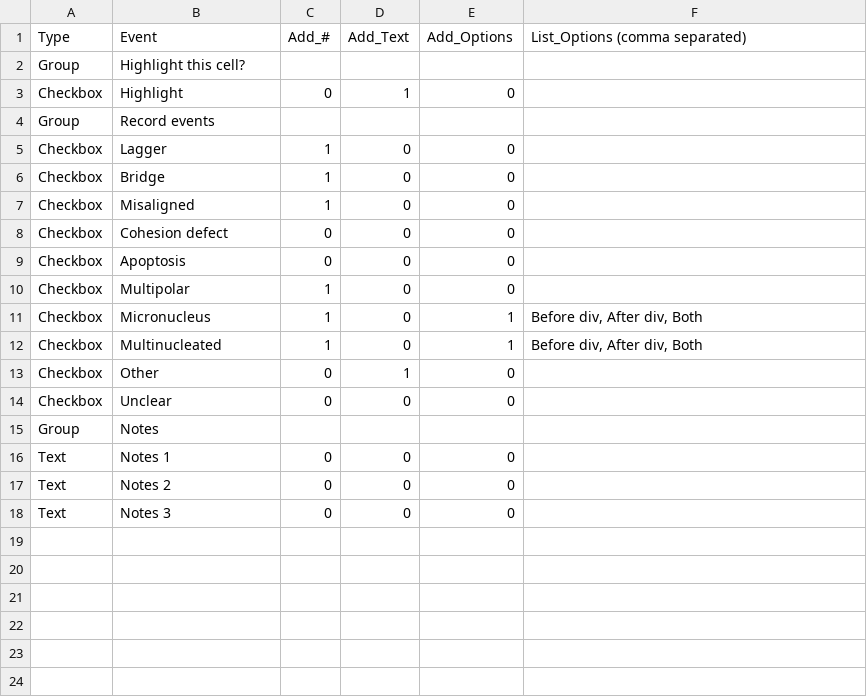
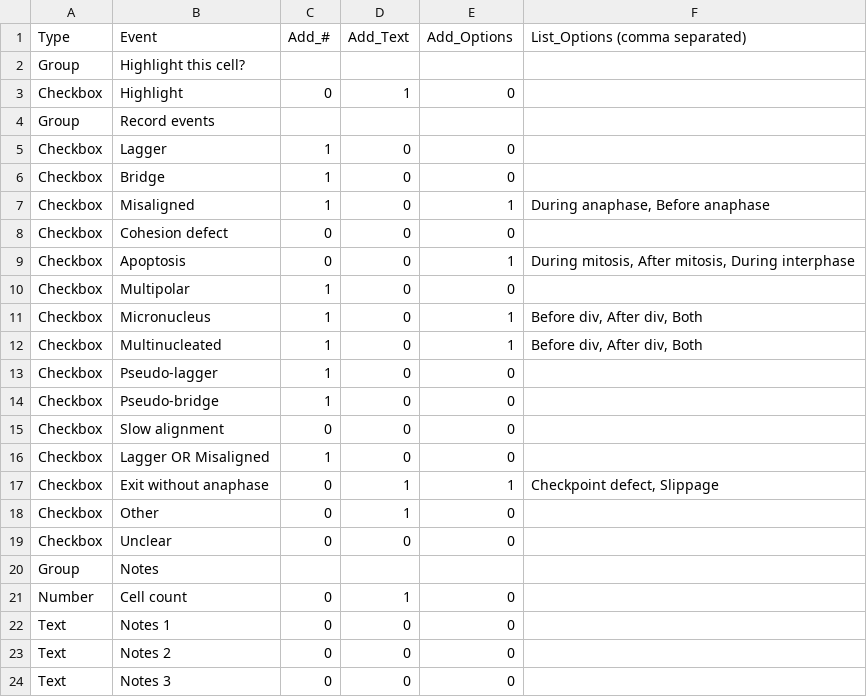
Before and after one commit to DaniBodor/MitoticScoring, a CSV file: DefaultObservationList.csv, drawn as a sheet.

Commit message:
updated default observation list

```diff
--- a/DefaultObservationList.csv
+++ b/DefaultObservationList.csv
@@ -6,5 +6,5 @@ Checkbox,Lagger,1,0,0,
 Checkbox,Bridge,1,0,0,
-Checkbox,Misaligned,1,0,0,
+Checkbox,Misaligned,1,0,1,"During anaphase, Before anaphase"
 Checkbox,Cohesion defect,0,0,0,
-Checkbox,Apoptosis,0,0,0,
+Checkbox,Apoptosis,0,0,1,"During mitosis, After mitosis, During interphase"
 Checkbox,Multipolar,1,0,0,
@@ -12,2 +12,7 @@ Checkbox,Micronucleus,1,0,1,"Before div, After div, Both"
 Checkbox,Multinucleated,1,0,1,"Before div, After div, Both"
+Checkbox,Pseudo-lagger,1,0,0,
+Checkbox,Pseudo-bridge,1,0,0,
+Checkbox,Slow alignment,0,0,0,
+Checkbox,Lagger OR Misaligned,1,0,0,
+Checkbox,Exit without anaphase,0,1,1,"Checkpoint defect, Slippage"
 Checkbox,Other,0,1,0,
@@ -15,2 +20,3 @@ Checkbox,Unclear,0,0,0,
 Group,Notes,,,,
+Number,Cell count,0,1,0,
 Text,Notes 1,0,0,0,
```
